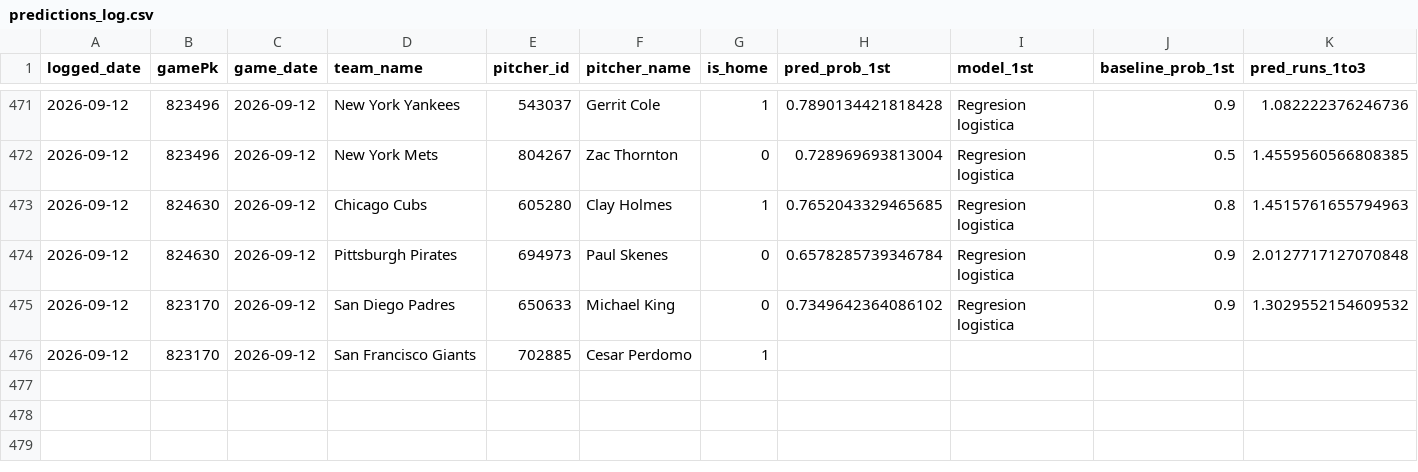
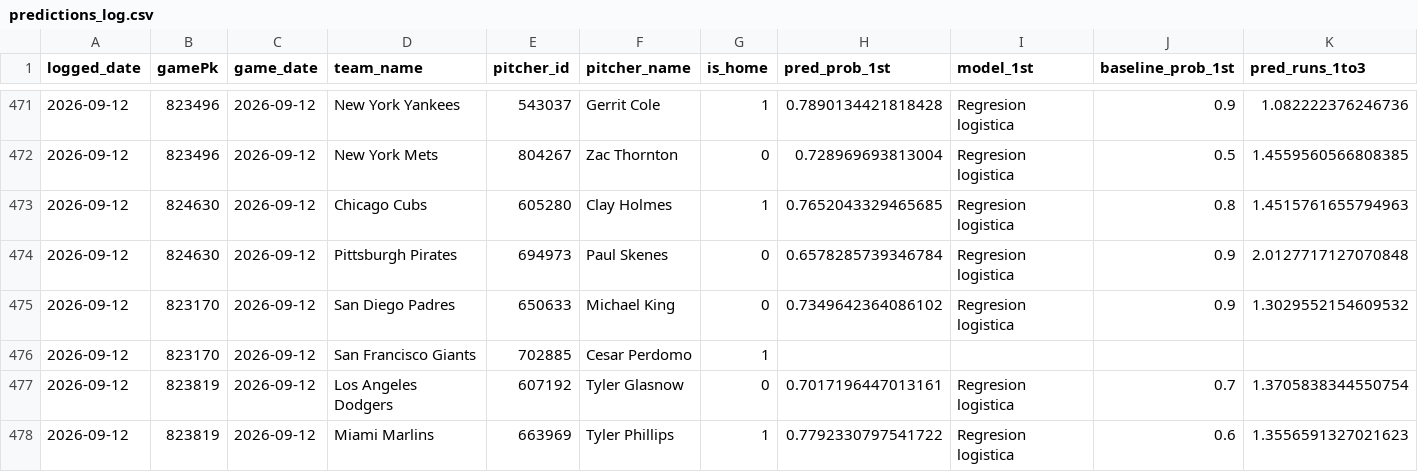
Before and after one commit to BrandonPalmaJobs/apuestas-mlb, a CSV file: predictions_log.csv, drawn as a sheet; only a part is shown, gaps mark what is left out; rows hold the shown columns only; the diff names each change by its address in the sheet, - before the commit and + after, or states it on an @@ line.

Commit message:
Log de predicciones 2026-09-12

```diff
--- a/predictions_log.csv
+++ b/predictions_log.csv
+row 477: 2026-09-12 | 823819 | 2026-09-12 | Los Angeles Dodgers | 607192 | Tyler Glasnow | 0 | 0.7017196447013161 | Regresion logistica | 0.7 | 1.3705838344550754
+row 478: 2026-09-12 | 823819 | 2026-09-12 | Miami Marlins | 663969 | Tyler Phillips | 1 | 0.7792330797541722 | Regresion logistica | 0.6 | 1.3556591327021623
```
